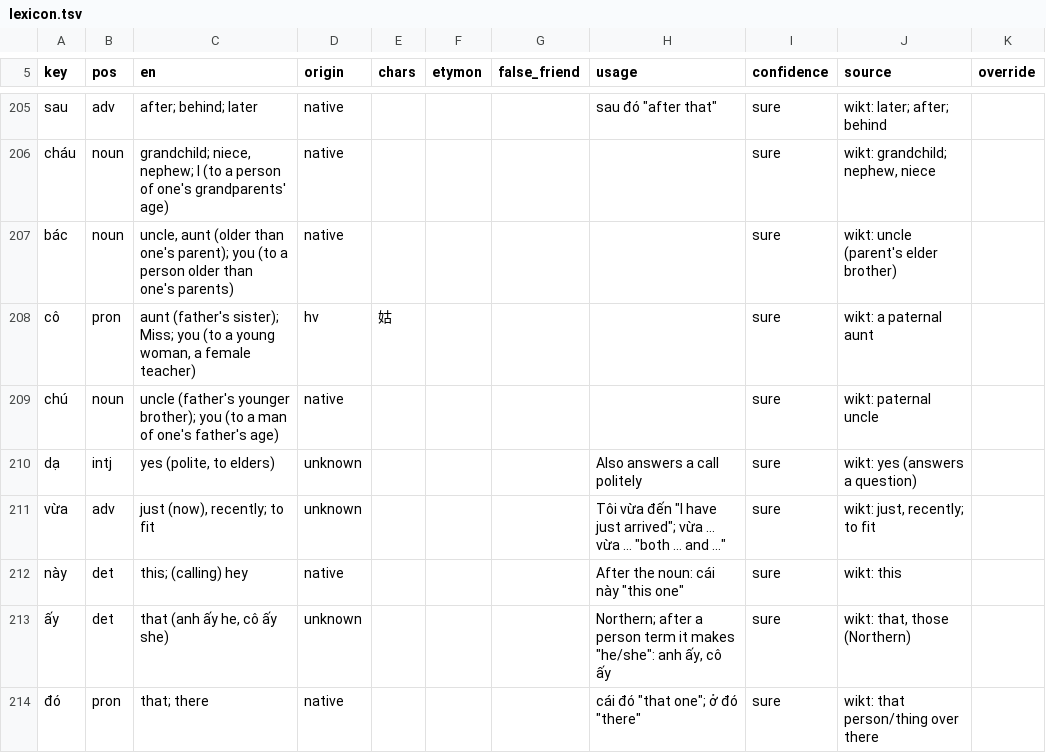
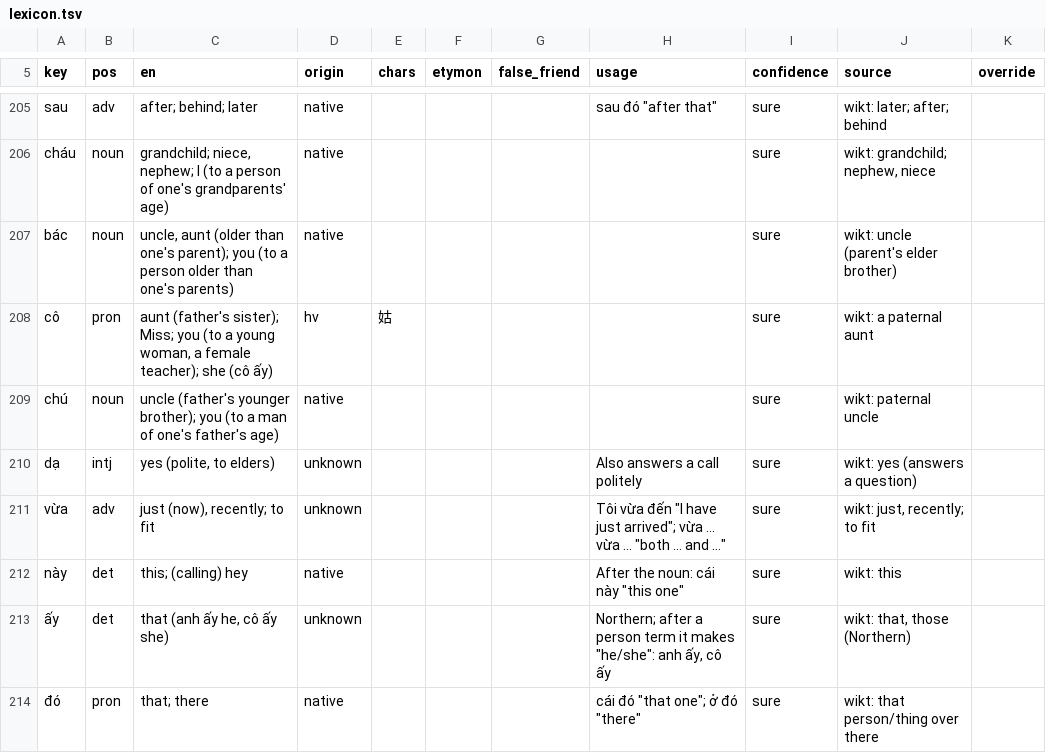
Before and after one commit to tbrapor-arch/tusach, a TSV file: course/lexicon.tsv, drawn as a sheet; only a part is shown, gaps mark what is left out.

```diff
--- a/course/lexicon.tsv
+++ b/course/lexicon.tsv
@@ -207,3 +207,3 @@ cháu	noun	grandchild; niece, nephew; I (to a person of one's grandparents' age)
 bác	noun	uncle, aunt (older than one's parent); you (to a person older than one's parents)	native					sure	wikt: uncle (parent's elder brother)	
-cô	pron	aunt (father's sister); Miss; you (to a young woman, a female teacher)	hv	姑				sure	wikt: a paternal aunt	
+cô	pron	aunt (father's sister); Miss; you (to a young woman, a female teacher); she (cô ấy)	hv	姑				sure	wikt: a paternal aunt	
 chú	noun	uncle (father's younger brother); you (to a man of one's father's age)	native					sure	wikt: paternal uncle	
```
Also changed, not shown: 4 other files.
